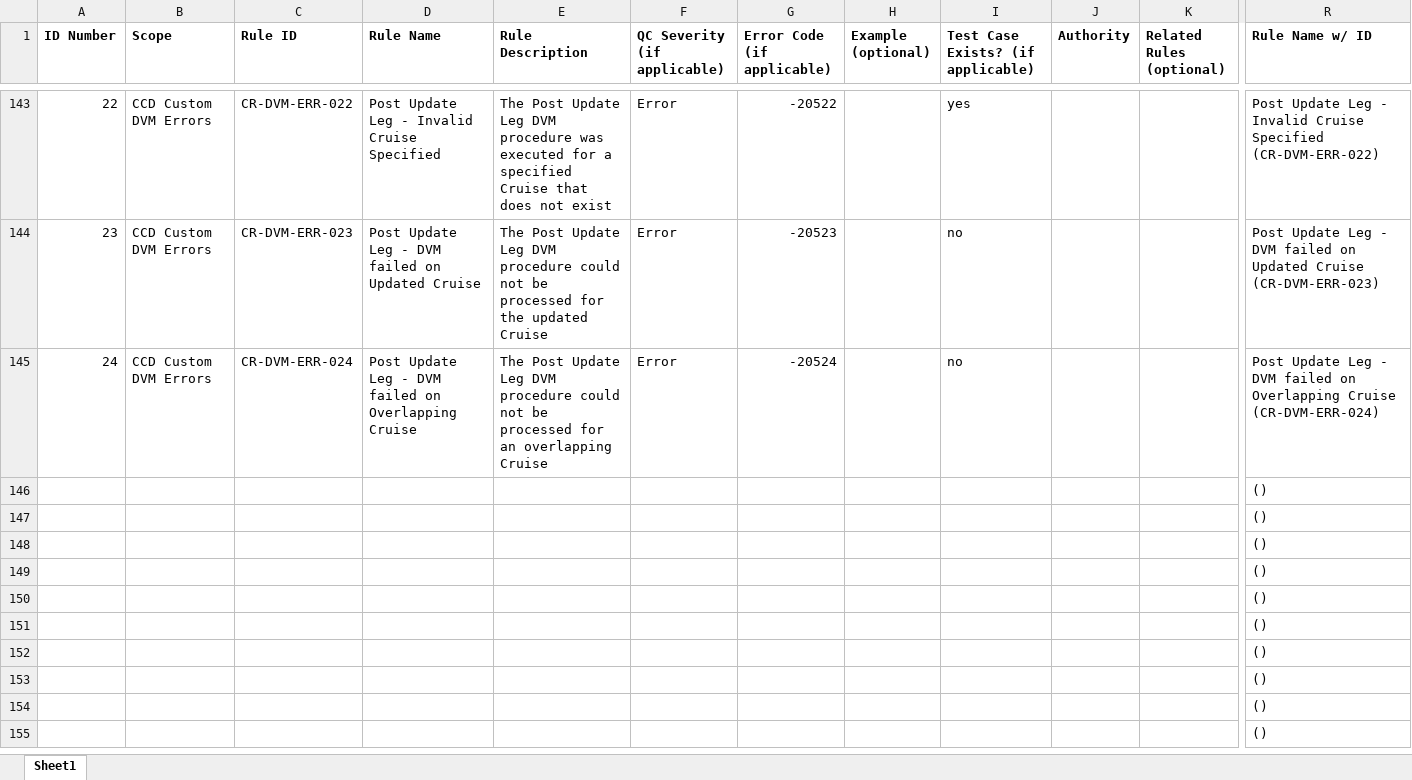
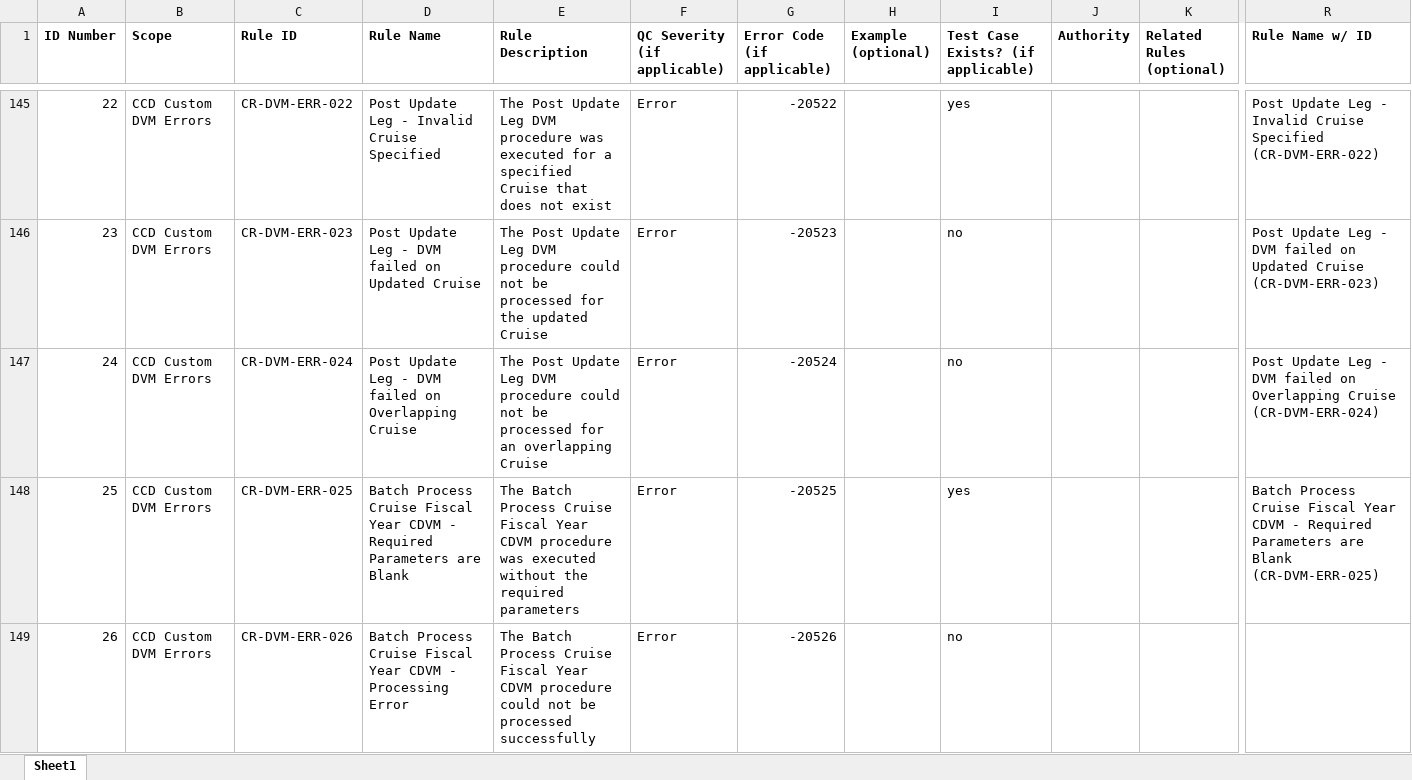
Before and after one commit to noaa-pifsc/Centralized-Cruise-Database, an Excel workbook: docs/Centralized Cruise Database - Business Rule List.xlsx, sheet Sheet1, drawn as a sheet; only a part is shown, gaps mark what is left out; the shorter side is filled out with more unchanged rows; values as stored, in another font and other column widths than the file's, no borders; rows hold the shown columns only; the diff covers the shown part only; the diff names each change by its address in the sheet, - before the commit and + after, or states it on an @@ line.

Commit message:
Implemented two additional DVM procedures for batch processing fiscal year and calendar year and automated test casses

```diff
--- a/docs/Centralized Cruise Database - Business Rule List.xlsx (sheet Sheet1)
+++ b/docs/Centralized Cruise Database - Business Rule List.xlsx (sheet Sheet1)
+row 148: 25 | CCD Custom DVM Errors | CR-DVM-ERR-025 | Batch Process Cruise Fiscal Year CDVM - Required Parameters are Blank | The Batch Process Cruise Fiscal Year CDVM procedure was executed without the required parameters | Error | -20525 |  | yes |  |  | Batch Process Cruise Fiscal Year CDVM - Required Parameters are Blank (CR-DVM-ERR-025)
+row 149: 26 | CCD Custom DVM Errors | CR-DVM-ERR-026 | Batch Process Cruise Fiscal Year CDVM - Processing Error | The Batch Process Cruise Fiscal Year CDVM procedure could not be processed successfully | Error | -20526 |  | no
```
Also changed, not shown: 4 added rows, 3 removed rows and 2 edited cells elsewhere in this sheet, formulas that keep their value, docs/Cruise_Leg_DDL_DML_generator.xlsx, docs/packages/CDVM/test_cases/CDVM Test Cases.xlsx, 3 other files.
